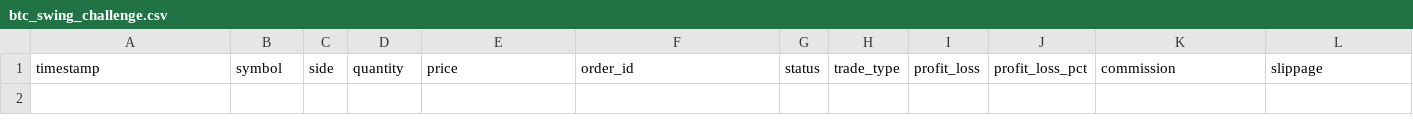
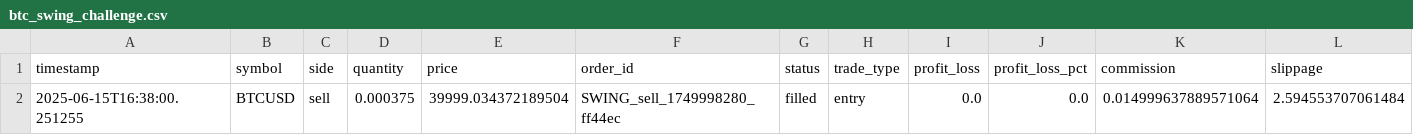
Before and after one commit to osegonte/btc_trading_bot, a CSV file: btc_swing_challenge.csv, drawn as a sheet; only a part is shown; rows hold the shown columns only; the diff names each change by its address in the sheet, - before the commit and + after, or states it on an @@ line.

```diff
--- a/btc_swing_challenge.csv
+++ b/btc_swing_challenge.csv
+row 2: 2025-06-15T16:38:00.251255 | BTCUSD | sell | 0.000375 | 39999.034372189504 | SWING_sell_1749998280_ff44ec | filled | entry | 0.0 | 0.0 | 0.014999637889571064 | 2.594553707061484
```
Also changed, not shown: 5 other files.
